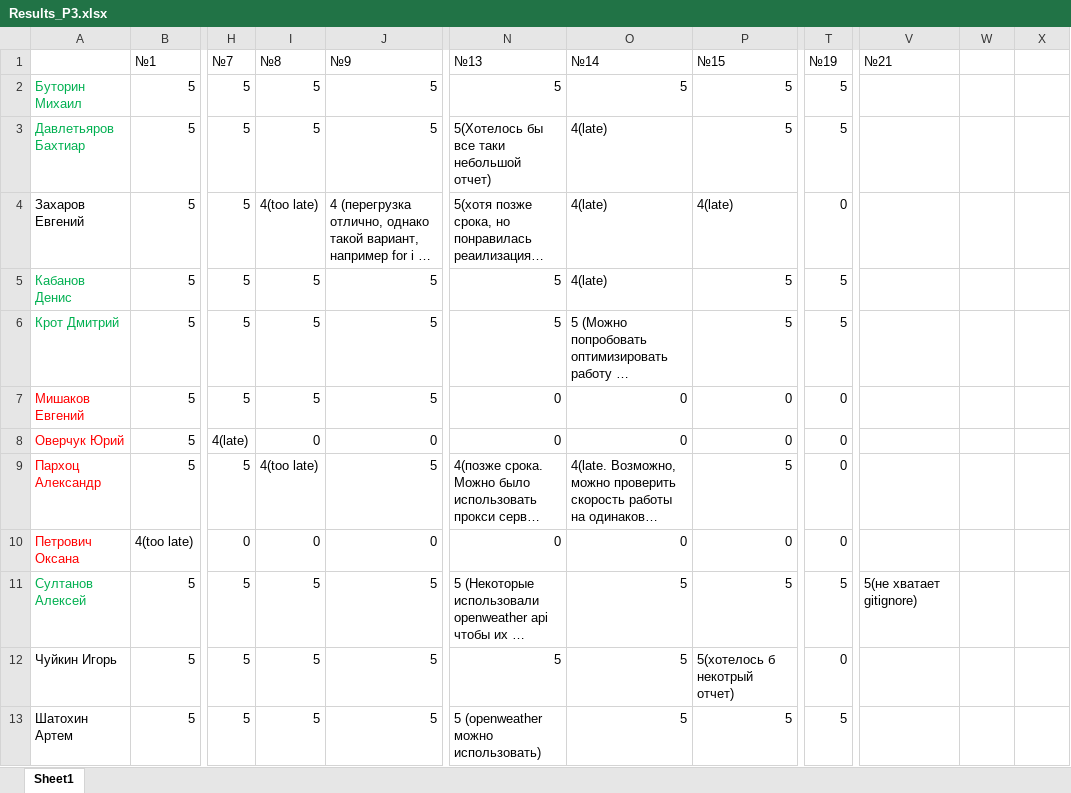
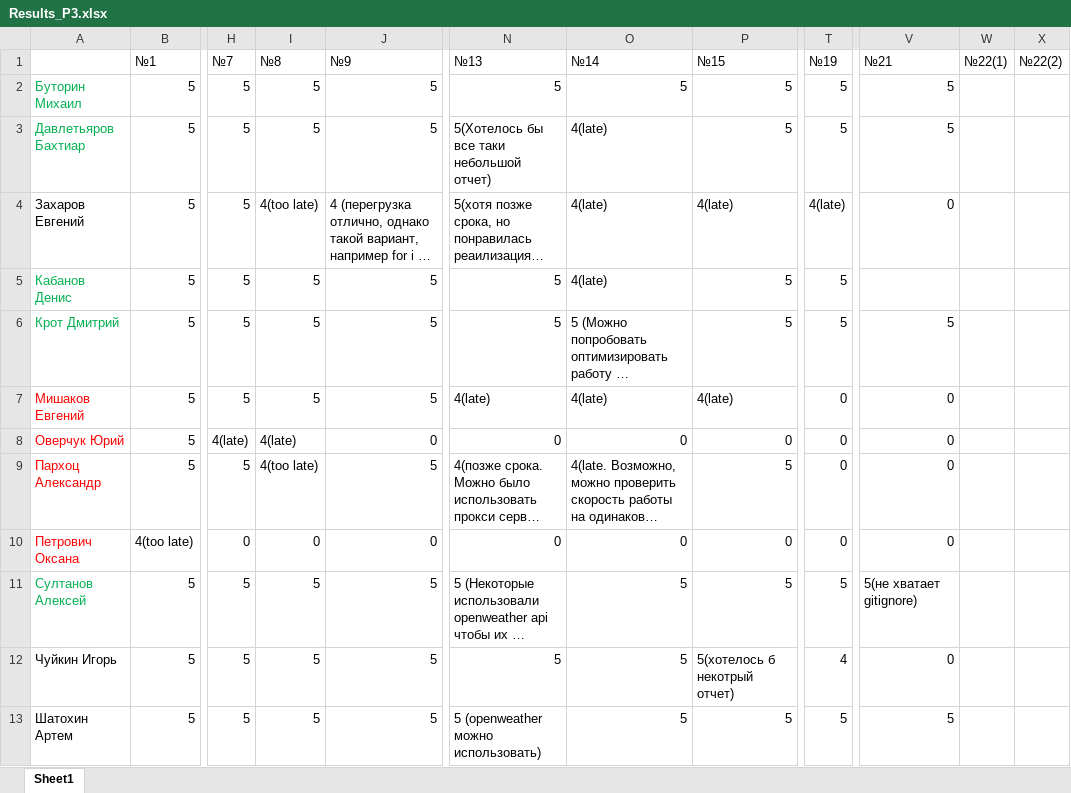
Before and after one commit to m-shalamov/Boot-camp, an Excel workbook: Results_P3.xlsx, sheet Sheet1, drawn as a sheet; only a part is shown, gaps mark what is left out; long unchanged cells end in …; values as stored, in another font and other column widths than the file's, no borders; the diff names each change by its address in the sheet, - before the commit and + after, or states it on an @@ line.

```diff
--- a/Results_P3.xlsx (sheet Sheet1)
+++ b/Results_P3.xlsx (sheet Sheet1)
-W1: (empty)
+W1: №22(1)
-X1: (empty)
+X1: №22(2)
-V2:V3 (№21): (empty)
+V2:V3 (№21): 5
-T4 (№19): 0
+T4 (№19): 4(late)
-V4 (№21): (empty)
+V4 (№21): 0
-V6 (№21): (empty)
+V6 (№21): 5
-N7 (№13): 0
+N7 (№13): 4(late)
-O7 (№14): 0
+O7 (№14): 4(late)
-P7 (№15): 0
+P7 (№15): 4(late)
-V7:V10 (№21): (empty)
+V7:V10 (№21): 0
-I8 (№8): 0
+I8 (№8): 4(late)
-T12 (№19): 0
+T12 (№19): 4
-V12 (№21): (empty)
+V12 (№21): 0
-V13 (№21): (empty)
+V13 (№21): 5
```
Also changed, not shown: Results_P4.xlsx.
